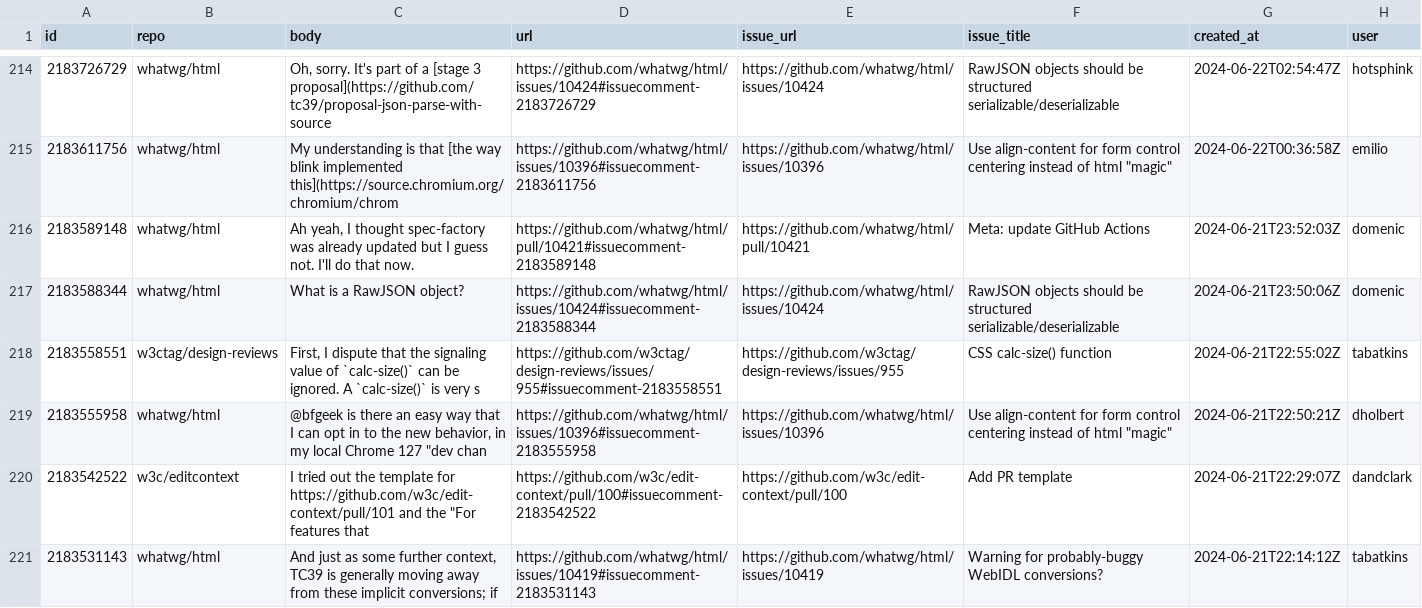
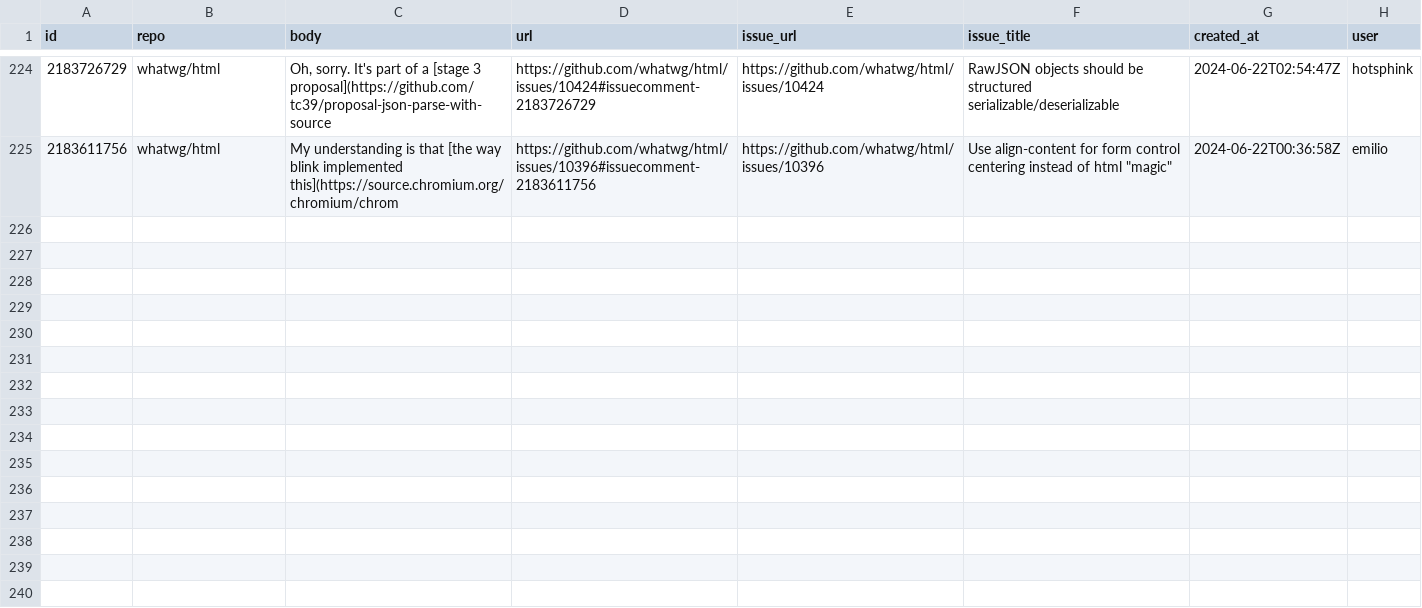
Before and after one commit to hsinyi/compat-utils, a CSV file: output/all-comments.csv, drawn as a sheet; only a part is shown, gaps mark what is left out; removed rows and columns are numbered as before the commit, all else as after; the diff covers the shown part only; the diff names each change by its address in the sheet, - before the commit and + after, or states it on an @@ line.

```diff
--- a/output/all-comments.csv
+++ b/output/all-comments.csv
-row 216: 2183589148 | whatwg/html | Ah yeah, I thought spec-factory was already updated but I guess not. I'll do that now. | https://github.com/whatwg/html/pull/10421#issuecomment-2183589148 | https://github.com/whatwg/html/pull/10421 | Meta: update GitHub Actions | 2024-06-21T23:52:03Z | domenic
-row 217: 2183588344 | whatwg/html | What is a RawJSON object? | https://github.com/whatwg/html/issues/10424#issuecomment-2183588344 | https://github.com/whatwg/html/issues/10424 | RawJSON objects should be structured serializable/deserializable | 2024-06-21T23:50:06Z | domenic
-row 218: 2183558551 | w3ctag/design-reviews | First, I dispute that the signaling value of `calc-size()` can be ignored. A `calc-size()` is very s | https://github.com/w3ctag/design-reviews/issues/955#issuecomment-2183558551 | https://github.com/w3ctag/design-reviews/issues/955 | CSS calc-size() function | 2024-06-21T22:55:02Z | tabatkins
-row 219: 2183555958 | whatwg/html | @bfgeek is there an easy way that I can opt in to the new behavior, in my local Chrome 127 "dev chan | https://github.com/whatwg/html/issues/10396#issuecomment-2183555958 | https://github.com/whatwg/html/issues/10396 | Use align-content for form control centering instead of html "magic" | 2024-06-21T22:50:21Z | dholbert
-row 220: 2183542522 | w3c/editcontext | I tried out the template for https://github.com/w3c/edit-context/pull/101 and the "For features that | https://github.com/w3c/edit-context/pull/100#issuecomment-2183542522 | https://github.com/w3c/edit-context/pull/100 | Add PR template | 2024-06-21T22:29:07Z | dandclark
-row 221: 2183531143 | whatwg/html | And just as some further context, TC39 is generally moving away from these implicit conversions; if | https://github.com/whatwg/html/issues/10419#issuecomment-2183531143 | https://github.com/whatwg/html/issues/10419 | Warning for probably-buggy WebIDL conversions? | 2024-06-21T22:14:12Z | tabatkins
```
Also changed, not shown: 10 added rows, 6 removed rows and 2 edited cells elsewhere in this file, output/WICG-webcomponents.csv, output/w3c-pointerlock.csv, 5 other files.
